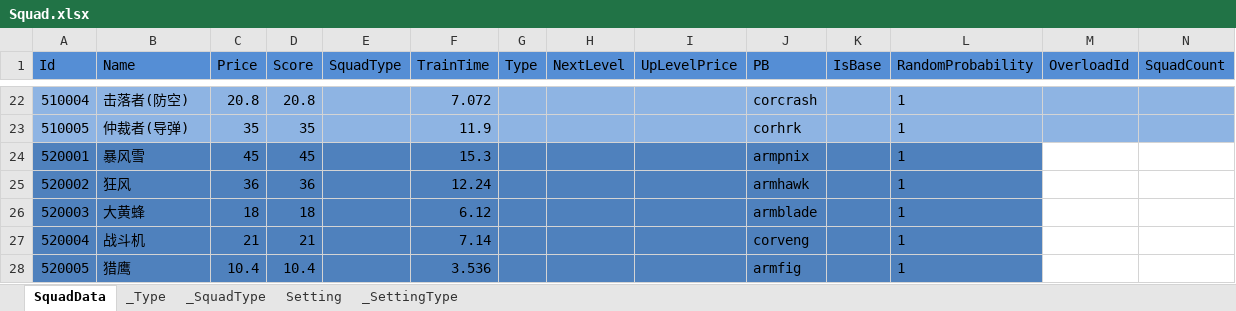
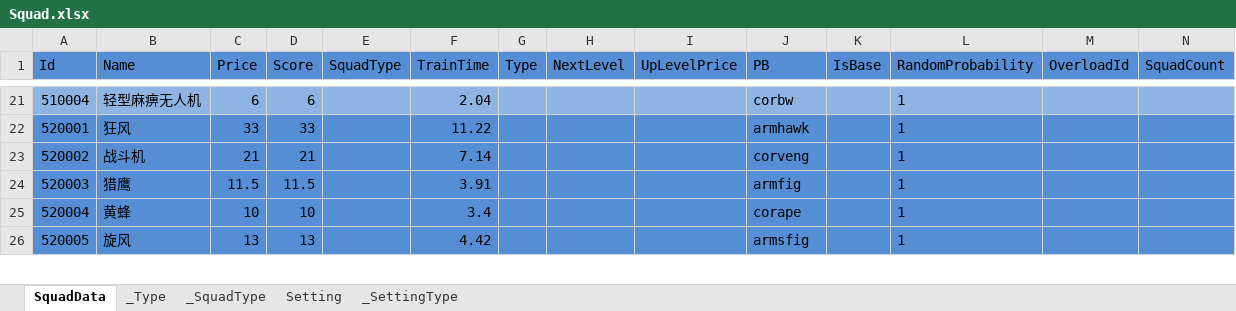
Before and after one commit to wu1274704958/bililive_dm, an Excel workbook: resource/excel_bar/Squad.xlsx, sheet SquadData, drawn as a sheet; only a part is shown, gaps mark what is left out; values as stored, in another font and other column widths than the file's, no borders; removed rows and columns are numbered as before the commit, all else as after; the diff covers the shown part only; the diff names each change by its address in the sheet, - before the commit and + after, or states it on an @@ line.

```diff
--- a/resource/excel_bar/Squad.xlsx (sheet SquadData)
+++ b/resource/excel_bar/Squad.xlsx (sheet SquadData)
-B21 (Name): 击落者(防空)
+B21 (Name): 轻型麻痹无人机
-C21 (Price): 20.8
+C21 (Price): 6
-D21 (Score): 20.8
+D21 (Score): 6
-F21 (TrainTime): 7.072
+F21 (TrainTime): 2.04
-J21 (PB): corcrash
+J21 (PB): corbw
-row 23: 510005 | 仲裁者(导弹) | 35 | 35 |  | 11.9 |  |  |  | corhrk |  | 1
-B22 (Name): 暴风雪
+B22 (Name): 狂风
-C22 (Price): 45
+C22 (Price): 33
-D22 (Score): 45
+D22 (Score): 33
-F22 (TrainTime): 15.3
+F22 (TrainTime): 11.22
-J22 (PB): armpnix
+J22 (PB): armhawk
-M22:N26 fill: none
+M22:N26 fill: #558ED5
-B23 (Name): 狂风
+B23 (Name): 战斗机
-C23 (Price): 36
+C23 (Price): 21
-D23 (Score): 36
+D23 (Score): 21
-F23 (TrainTime): 12.24
+F23 (TrainTime): 7.14
-J23 (PB): armhawk
+J23 (PB): corveng
-B24 (Name): 大黄蜂
+B24 (Name): 猎鹰
-C24 (Price): 18
+C24 (Price): 11.5
-D24 (Score): 18
+D24 (Score): 11.5
-F24 (TrainTime): 6.12
+F24 (TrainTime): 3.91
-J24 (PB): armblade
+J24 (PB): armfig
-B25 (Name): 战斗机
+B25 (Name): 黄蜂
-C25 (Price): 21
+C25 (Price): 10
-D25 (Score): 21
+D25 (Score): 10
-F25 (TrainTime): 7.14
+F25 (TrainTime): 3.4
-J25 (PB): corveng
+J25 (PB): corape
-B26 (Name): 猎鹰
+B26 (Name): 旋风
-C26 (Price): 10.4
+C26 (Price): 13
-D26 (Score): 10.4
+D26 (Score): 13
-F26 (TrainTime): 3.536
+F26 (TrainTime): 4.42
-J26 (PB): armfig
+J26 (PB): armsfig
```
Also changed, not shown: 5 added rows, 2 removed rows, 107 edited cells and cell formats elsewhere in this sheet, formulas that keep their value, resource/excel_bar/CommonConfig.xlsx, resource/excel_bar/Gift.xlsx, 9 other files.
